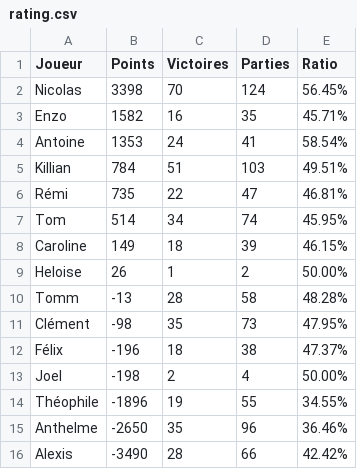
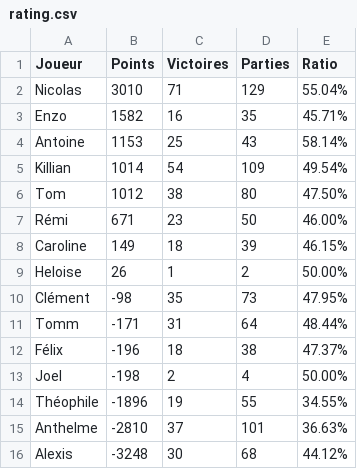
Before and after one commit to Nicolas62x/TarotCalculator, a CSV file: output/rating.csv, drawn as a sheet.

```diff
--- a/output/rating.csv
+++ b/output/rating.csv
@@ -1,12 +1,12 @@
 Joueur;Points;Victoires;Parties;Ratio
-Nicolas;3398;70;124;56.45%
+Nicolas;3010;71;129;55.04%
 Enzo;1582;16;35;45.71%
-Antoine;1353;24;41;58.54%
-Killian;784;51;103;49.51%
-Rémi;735;22;47;46.81%
-Tom;514;34;74;45.95%
+Antoine;1153;25;43;58.14%
+Killian;1014;54;109;49.54%
+Tom;1012;38;80;47.50%
+Rémi;671;23;50;46.00%
 Caroline;149;18;39;46.15%
 Heloise;26;1;2;50.00%
-Tomm;-13;28;58;48.28%
 Clément;-98;35;73;47.95%
+Tomm;-171;31;64;48.44%
 Félix;-196;18;38;47.37%
@@ -14,3 +14,3 @@ Joel;-198;2;4;50.00%
 Théophile;-1896;19;55;34.55%
-Anthelme;-2650;35;96;36.46%
-Alexis;-3490;28;66;42.42%
+Anthelme;-2810;37;101;36.63%
+Alexis;-3248;30;68;44.12%
```
Also changed, not shown: TarotGG.csv, output/history.csv, 2 other files.
